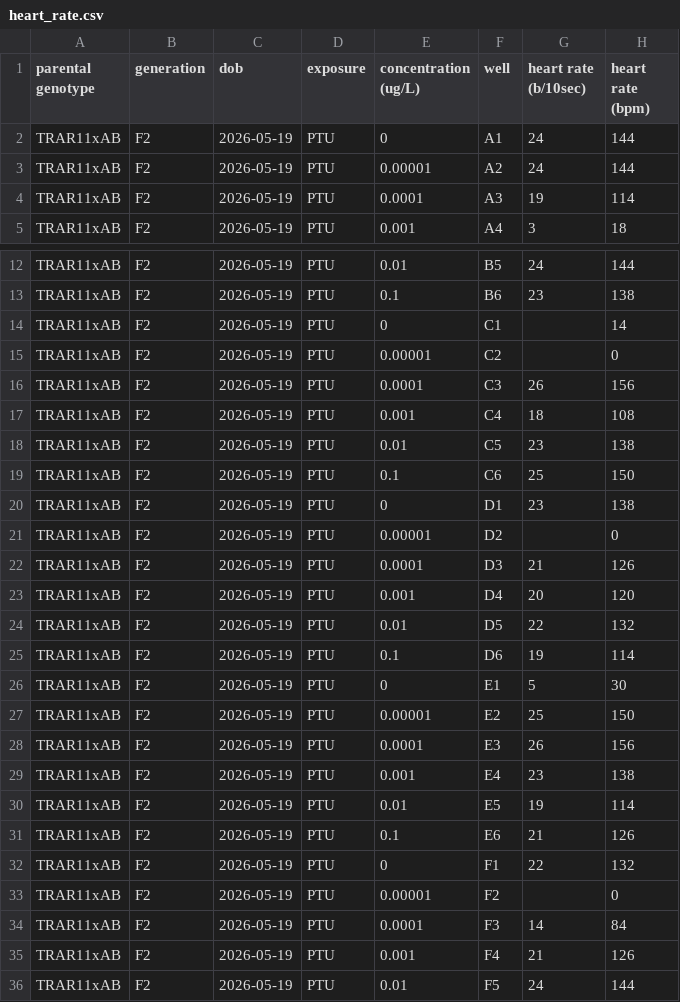
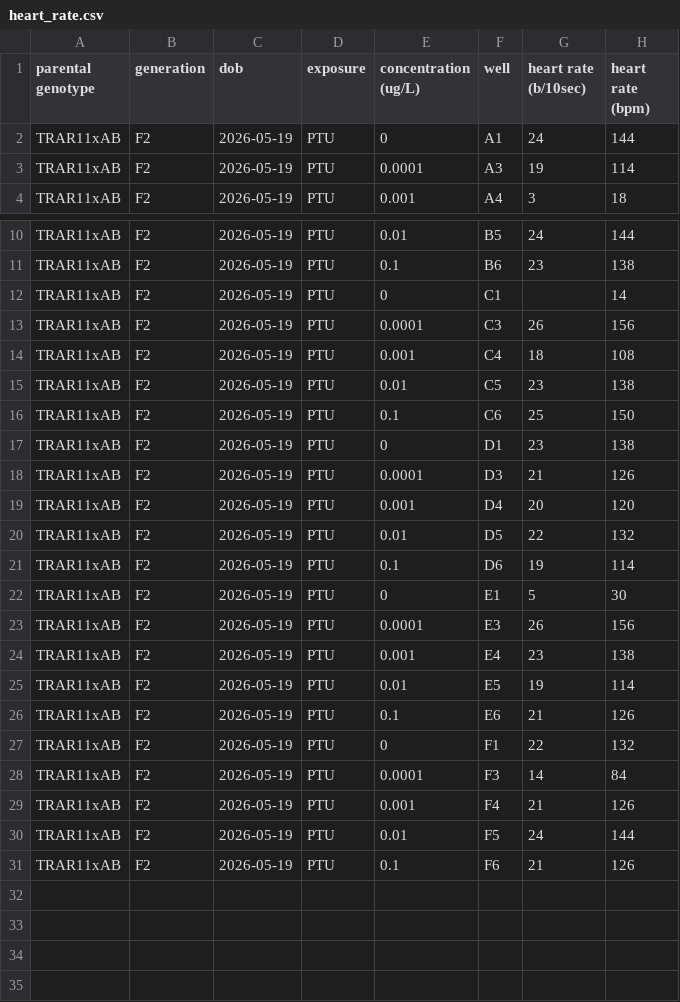
Before and after one commit to haydensimm/VOX, a CSV file: ICBF2026/heart_rate.csv, drawn as a sheet; only a part is shown, gaps mark what is left out; the shorter side is filled out with more unchanged rows; the diff covers the shown part only; the diff names each change by its address in the sheet, - before the commit and + after, or states it on an @@ line.

```diff
--- a/ICBF2026/heart_rate.csv
+++ b/ICBF2026/heart_rate.csv
-row 3: TRAR11xAB | F2 | 2026-05-19 | PTU | 0.00001 | A2 | 24 | 144
-row 15: TRAR11xAB | F2 | 2026-05-19 | PTU | 0.00001 | C2 |  | 0
-row 21: TRAR11xAB | F2 | 2026-05-19 | PTU | 0.00001 | D2 |  | 0
-row 27: TRAR11xAB | F2 | 2026-05-19 | PTU | 0.00001 | E2 | 25 | 150
-row 33: TRAR11xAB | F2 | 2026-05-19 | PTU | 0.00001 | F2 |  | 0
```
Also changed, not shown: 1 removed row elsewhere in this file, ICBF2026/hatching.csv, ICBF2026/mortality.csv, 4 other files.
